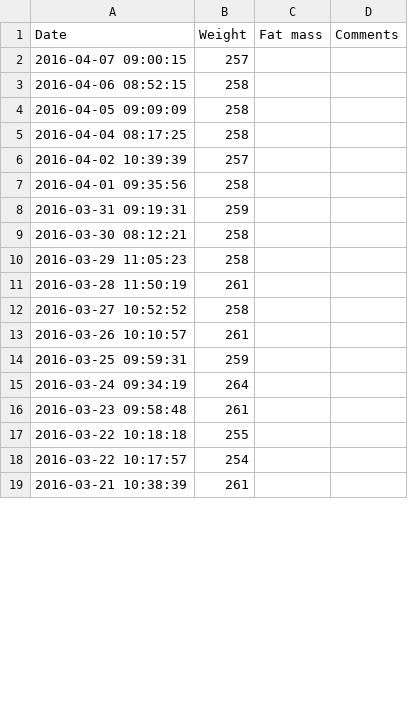
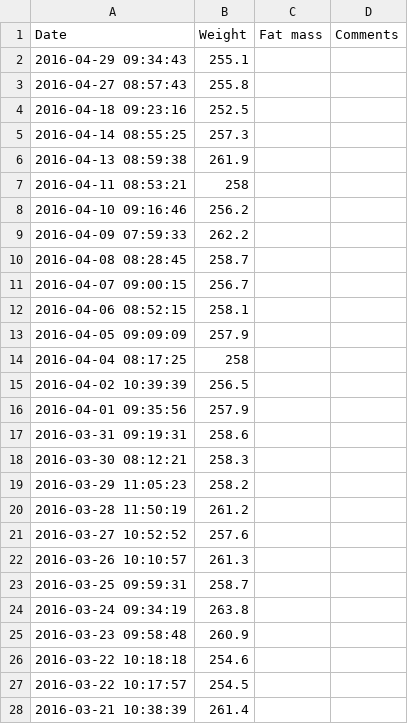
Before and after one commit to apsidalduck/WeightChart, a CSV file: weight.csv, drawn as a sheet; only a part is shown; the diff covers the shown part only.

Commit message:
Latest Weights

```diff
--- a/weight.csv
+++ b/weight.csv
@@ -1,19 +1,28 @@
 Date,Weight,"Fat mass",Comments
-"2016-04-07 09:00:15",257,,
-"2016-04-06 08:52:15",258,,
-"2016-04-05 09:09:09",258,,
+"2016-04-29 09:34:43",255.1,,
+"2016-04-27 08:57:43",255.8,,
+"2016-04-18 09:23:16",252.5,,
+"2016-04-14 08:55:25",257.3,,
+"2016-04-13 08:59:38",261.9,,
+"2016-04-11 08:53:21",258,,
+"2016-04-10 09:16:46",256.2,,
+"2016-04-09 07:59:33",262.2,,
+"2016-04-08 08:28:45",258.7,,
+"2016-04-07 09:00:15",256.7,,
+"2016-04-06 08:52:15",258.1,,
+"2016-04-05 09:09:09",257.9,,
 "2016-04-04 08:17:25",258,,
-"2016-04-02 10:39:39",257,,
-"2016-04-01 09:35:56",258,,
-"2016-03-31 09:19:31",259,,
-"2016-03-30 08:12:21",258,,
-"2016-03-29 11:05:23",258,,
-"2016-03-28 11:50:19",261,,
-"2016-03-27 10:52:52",258,,
-"2016-03-26 10:10:57",261,,
-"2016-03-25 09:59:31",259,,
-"2016-03-24 09:34:19",264,,
-"2016-03-23 09:58:48",261,,
-"2016-03-22 10:18:18",255,,
-"2016-03-22 10:17:57",254,,
-"2016-03-21 10:38:39",261,,
+"2016-04-02 10:39:39",256.5,,
+"2016-04-01 09:35:56",257.9,,
+"2016-03-31 09:19:31",258.6,,
+"2016-03-30 08:12:21",258.3,,
+"2016-03-29 11:05:23",258.2,,
+"2016-03-28 11:50:19",261.2,,
+"2016-03-27 10:52:52",257.6,,
+"2016-03-26 10:10:57",261.3,,
+"2016-03-25 09:59:31",258.7,,
+"2016-03-24 09:34:19",263.8,,
+"2016-03-23 09:58:48",260.9,,
+"2016-03-22 10:18:18",254.6,,
+"2016-03-22 10:17:57",254.5,,
+"2016-03-21 10:38:39",261.4,,
```
Also changed, not shown: 54 edited cells elsewhere in this file.
